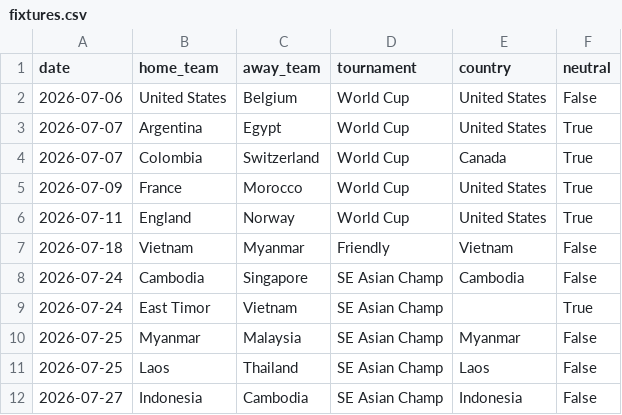
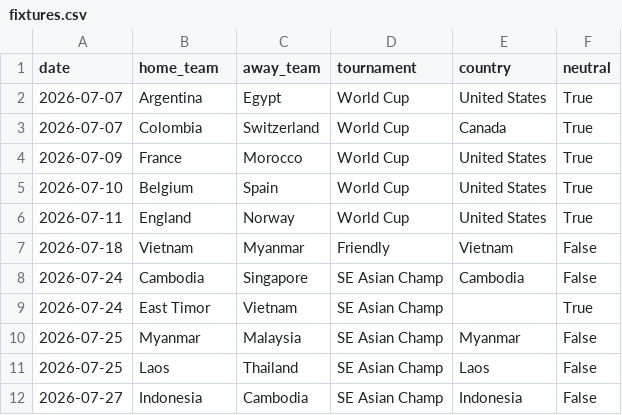
Before and after one commit to 16bravo/TrendsFC, a CSV file: data/source/fixtures.csv, drawn as a sheet; only a part is shown; removed rows and columns are numbered as before the commit, all else as after; the diff names each change by its address in the sheet, - before the commit and + after, or states it on an @@ line.

Commit message:
Update data/source/

```diff
--- a/data/source/fixtures.csv
+++ b/data/source/fixtures.csv
-row 2: 2026-07-06 | United States | Belgium | World Cup | United States | False
+row 5: 2026-07-10 | Belgium | Spain | World Cup | United States | True
```
Also changed, not shown: 1 other file.
